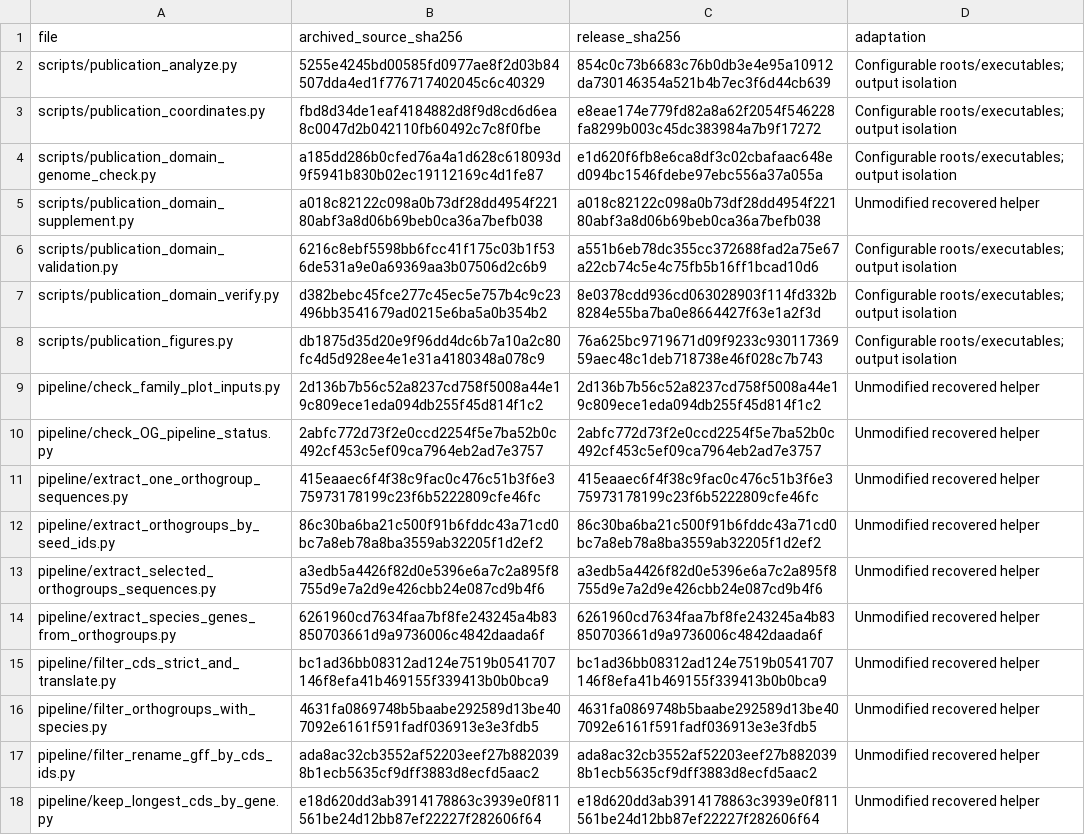
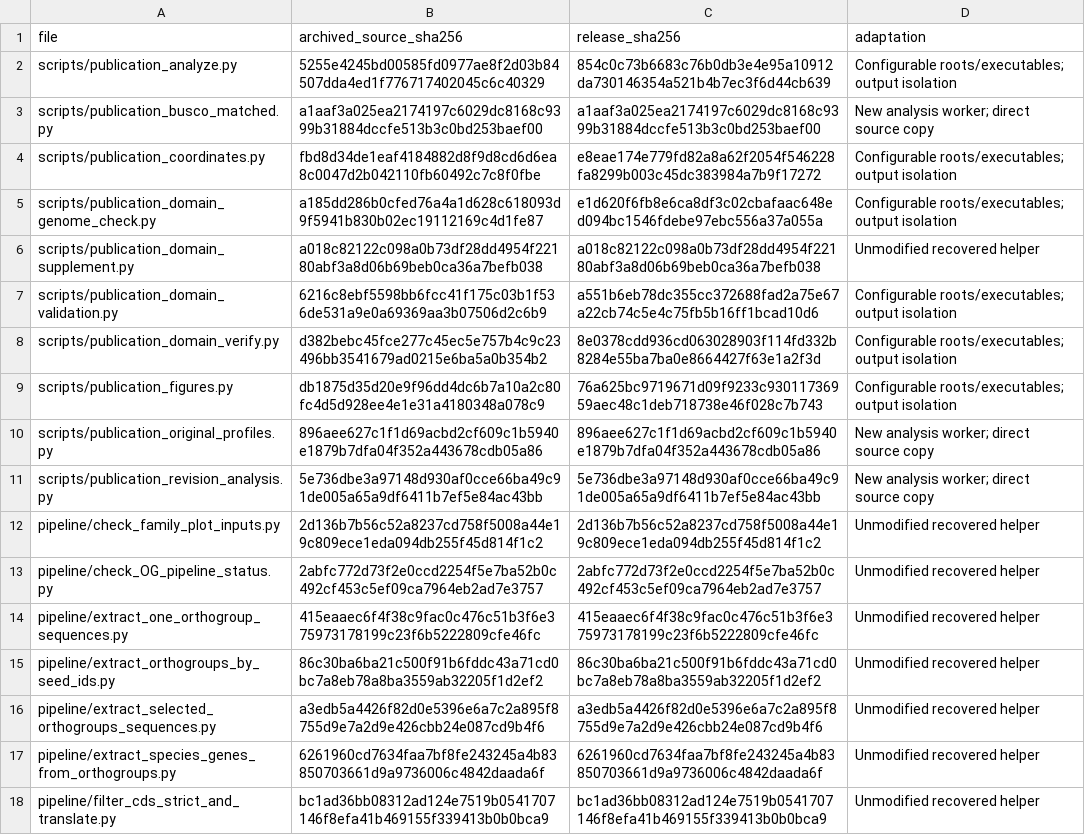
Before and after one commit to hanshenglei/dicyema-ecm-evolution, a TSV file: docs/code_provenance.tsv, drawn as a sheet; only a part is shown; the shorter side is filled out with more unchanged rows; the diff names each change by its address in the sheet, - before the commit and + after, or states it on an @@ line.

Commit message:
Add matched annotation QC and domain anchored motif analysis

```diff
--- a/docs/code_provenance.tsv
+++ b/docs/code_provenance.tsv
+row 3: scripts/publication_busco_matched.py | a1aaf3a025ea2174197c6029dc8168c9399b31884dccfe513b3c0bd253baef00 | a1aaf3a025ea2174197c6029dc8168c9399b31884dccfe513b3c0bd253baef00 | New analysis worker; direct source copy
+row 10: scripts/publication_original_profiles.py | 896aee627c1f1d69acbd2cf609c1b5940e1879b7dfa04f352a443678cdb05a86 | 896aee627c1f1d69acbd2cf609c1b5940e1879b7dfa04f352a443678cdb05a86 | New analysis worker; direct source copy
+row 11: scripts/publication_revision_analysis.py | 5e736dbe3a97148d930af0cce66ba49c91de005a65a9df6411b7ef5e84ac43bb | 5e736dbe3a97148d930af0cce66ba49c91de005a65a9df6411b7ef5e84ac43bb | New analysis worker; direct source copy
```
Also changed, not shown: 8 other files.
